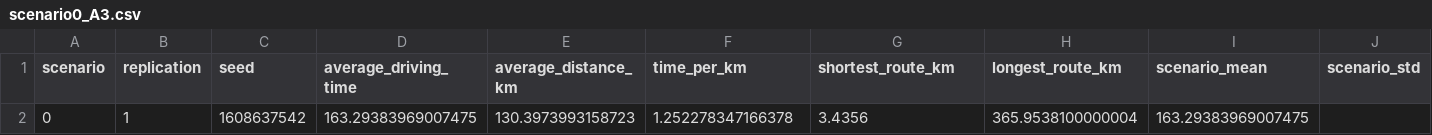
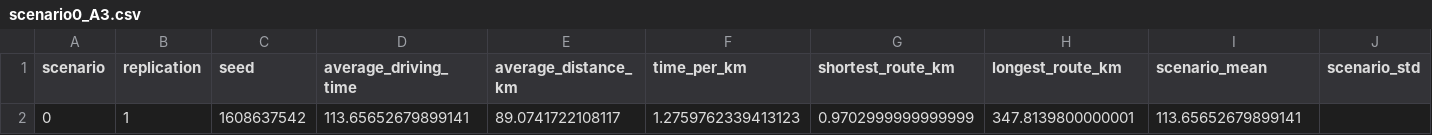
Before and after one commit to lukavicius/advsim, a CSV file: lab 3/EPA133a-G10-A3/model/experiment/scenario0_A3.csv, drawn as a sheet; only a part is shown; the diff names each change by its address in the sheet, - before the commit and + after, or states it on an @@ line.

```diff
--- a/lab 3/EPA133a-G10-A3/model/experiment/scenario0_A3.csv
+++ b/lab 3/EPA133a-G10-A3/model/experiment/scenario0_A3.csv
-D2 (average_driving_time): 163.29383969007475
+D2 (average_driving_time): 113.65652679899141
-E2 (average_distance_km): 130.3973993158723
+E2 (average_distance_km): 89.0741722108117
-F2 (time_per_km): 1.252278347166378
+F2 (time_per_km): 1.2759762339413123
-G2 (shortest_route_km): 3.4356
+G2 (shortest_route_km): 0.9702999999999999
-H2 (longest_route_km): 365.9538100000004
+H2 (longest_route_km): 347.8139800000001
-I2 (scenario_mean): 163.29383969007475
+I2 (scenario_mean): 113.65652679899141
```
Also changed, not shown: lab 3/EPA133a-G10-A3/model/experiment/scenario1_A3.csv, lab 3/EPA133a-G10-A3/model/experiment/scenario2_A3.csv, 8 other files.
